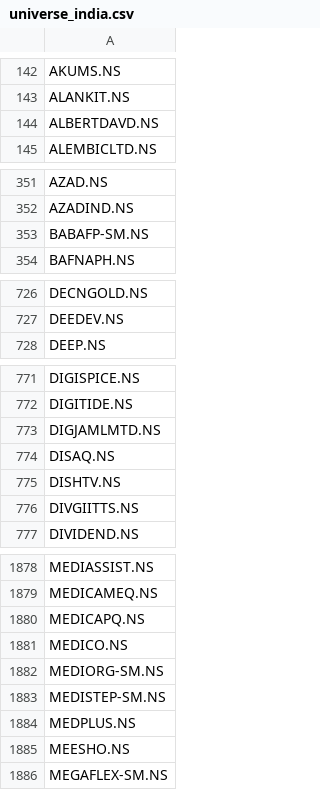
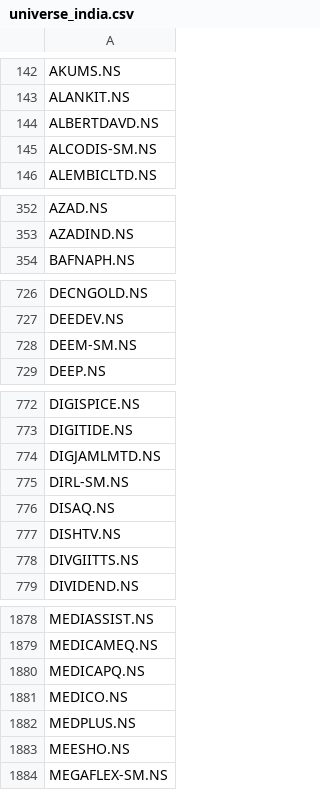
Before and after one commit to som-soni/trading, a CSV file: data/universe_india.csv, drawn as a sheet; only a part is shown, gaps mark what is left out; the diff covers the shown part only.

```diff
--- a/data/universe_india.csv
+++ b/data/universe_india.csv
@@ -144,2 +144,3 @@ ALANKIT.NS
 ALBERTDAVD.NS
+ALCODIS-SM.NS
 ALEMBICLTD.NS
@@ -352,3 +353,2 @@ AZAD.NS
 AZADIND.NS
-BABAFP-SM.NS
 BAFNAPH.NS
@@ -727,2 +727,3 @@ DECNGOLD.NS
 DEEDEV.NS
+DEEM-SM.NS
 DEEP.NS
@@ -773,2 +774,3 @@ DIGITIDE.NS
 DIGJAMLMTD.NS
+DIRL-SM.NS
 DISAQ.NS
@@ -1881,4 +1881,2 @@ MEDICAPQ.NS
 MEDICO.NS
-MEDIORG-SM.NS
-MEDISTEP-SM.NS
 MEDPLUS.NS
```
Also changed, not shown: 6 added rows and 16 removed rows elsewhere in this file, data/earnings_cache_india.csv, data/fundamentals_cache_us.csv, 5 other files.
